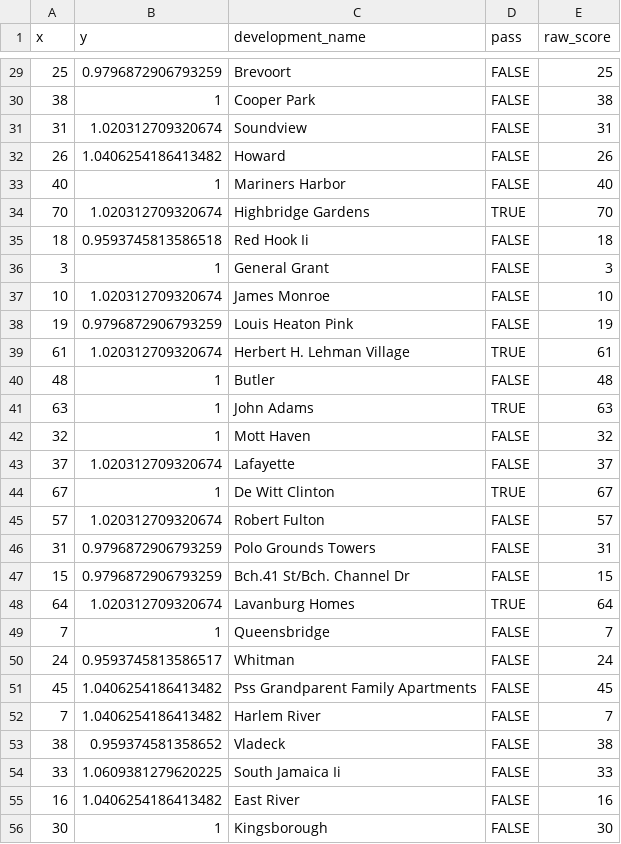
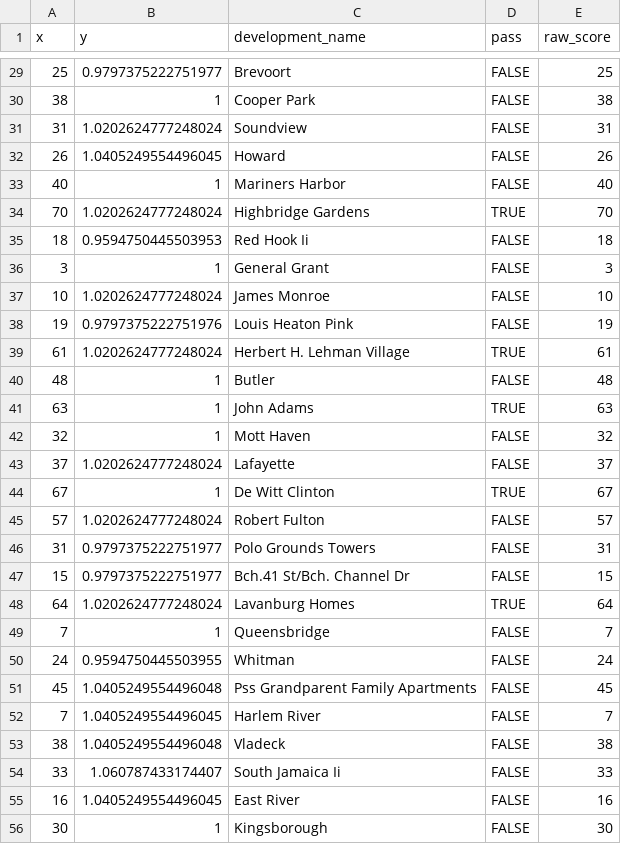
Before and after one commit to pspauster/nycha-inspections, a CSV file: scores_swarm_dw.csv, drawn as a sheet; only a part is shown, gaps mark what is left out; the diff covers the shown part only.

```diff
--- a/scores_swarm_dw.csv
+++ b/scores_swarm_dw.csv
@@ -29,12 +29,12 @@ x,y,development_name,pass,raw_score
-25,0.9796872906793259,Brevoort,FALSE,25
+25,0.9797375222751977,Brevoort,FALSE,25
 38,1,Cooper Park,FALSE,38
-31,1.020312709320674,Soundview,FALSE,31
-26,1.0406254186413482,Howard,FALSE,26
+31,1.0202624777248024,Soundview,FALSE,31
+26,1.0405249554496045,Howard,FALSE,26
 40,1,Mariners Harbor,FALSE,40
-70,1.020312709320674,Highbridge Gardens,TRUE,70
-18,0.9593745813586518,Red Hook Ii,FALSE,18
+70,1.0202624777248024,Highbridge Gardens,TRUE,70
+18,0.9594750445503953,Red Hook Ii,FALSE,18
 3,1,General Grant,FALSE,3
-10,1.020312709320674,James Monroe,FALSE,10
-19,0.9796872906793259,Louis Heaton Pink,FALSE,19
-61,1.020312709320674,Herbert H. Lehman Village,TRUE,61
+10,1.0202624777248024,James Monroe,FALSE,10
+19,0.9797375222751976,Louis Heaton Pink,FALSE,19
+61,1.0202624777248024,Herbert H. Lehman Village,TRUE,61
 48,1,Butler,FALSE,48
@@ -42,15 +42,15 @@ x,y,development_name,pass,raw_score
 32,1,Mott Haven,FALSE,32
-37,1.020312709320674,Lafayette,FALSE,37
+37,1.0202624777248024,Lafayette,FALSE,37
 67,1,De Witt Clinton,TRUE,67
-57,1.020312709320674,Robert Fulton,FALSE,57
-31,0.9796872906793259,Polo Grounds Towers,FALSE,31
-15,0.9796872906793259,Bch.41 St/Bch. Channel Dr,FALSE,15
-64,1.020312709320674,Lavanburg Homes,TRUE,64
+57,1.0202624777248024,Robert Fulton,FALSE,57
+31,0.9797375222751977,Polo Grounds Towers,FALSE,31
+15,0.9797375222751977,Bch.41 St/Bch. Channel Dr,FALSE,15
+64,1.0202624777248024,Lavanburg Homes,TRUE,64
 7,1,Queensbridge,FALSE,7
-24,0.9593745813586517,Whitman,FALSE,24
-45,1.0406254186413482,Pss Grandparent Family Apartments,FALSE,45
-7,1.0406254186413482,Harlem River,FALSE,7
-38,0.959374581358652,Vladeck,FALSE,38
-33,1.0609381279620225,South Jamaica Ii,FALSE,33
-16,1.0406254186413482,East River,FALSE,16
+24,0.9594750445503955,Whitman,FALSE,24
+45,1.0405249554496048,Pss Grandparent Family Apartments,FALSE,45
+7,1.0405249554496045,Harlem River,FALSE,7
+38,1.0405249554496048,Vladeck,FALSE,38
+33,1.060787433174407,South Jamaica Ii,FALSE,33
+16,1.0405249554496045,East River,FALSE,16
 30,1,Kingsborough,FALSE,30
```
Also changed, not shown: 93 edited cells elsewhere in this file, 2 other files.
